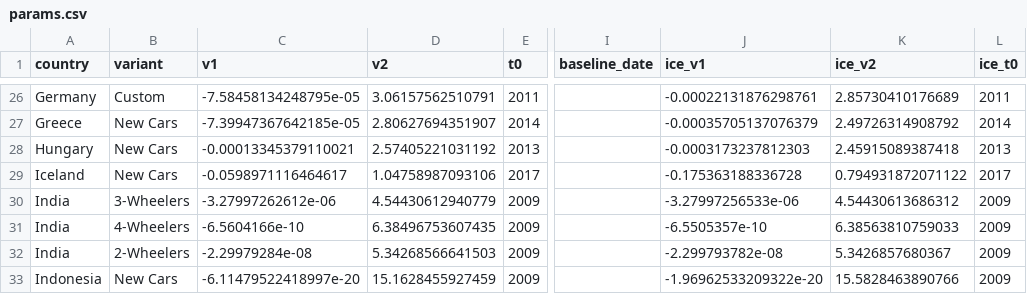
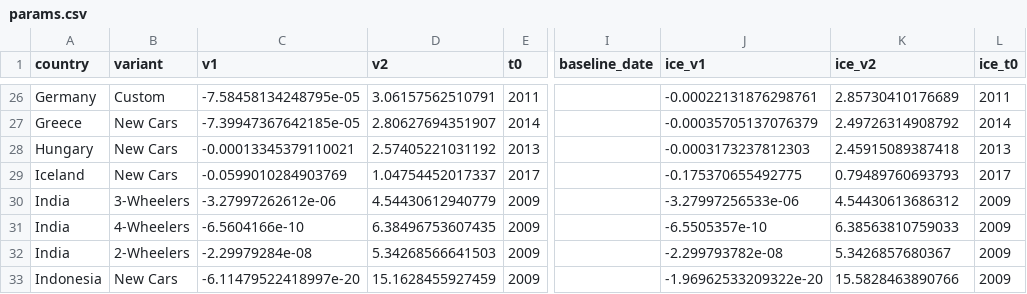
Before and after one commit to LeRaffl/Gallery-TEST, a CSV file: params.csv, drawn as a sheet; only a part is shown, gaps mark what is left out; the diff names each change by its address in the sheet, - before the commit and + after, or states it on an @@ line.

```diff
--- a/params.csv
+++ b/params.csv
-C29 (v1): -0.0598971116464617
+C29 (v1): -0.0599010284903769
-D29 (v2): 1.04758987093106
+D29 (v2): 1.04754452017337
-J29 (ice_v1): -0.175363188336728
+J29 (ice_v1): -0.175370655492775
-K29 (ice_v2): 0.794931872071122
+K29 (ice_v2): 0.79489760693793
```
Also changed, not shown: weights.csv, 3 other files.
